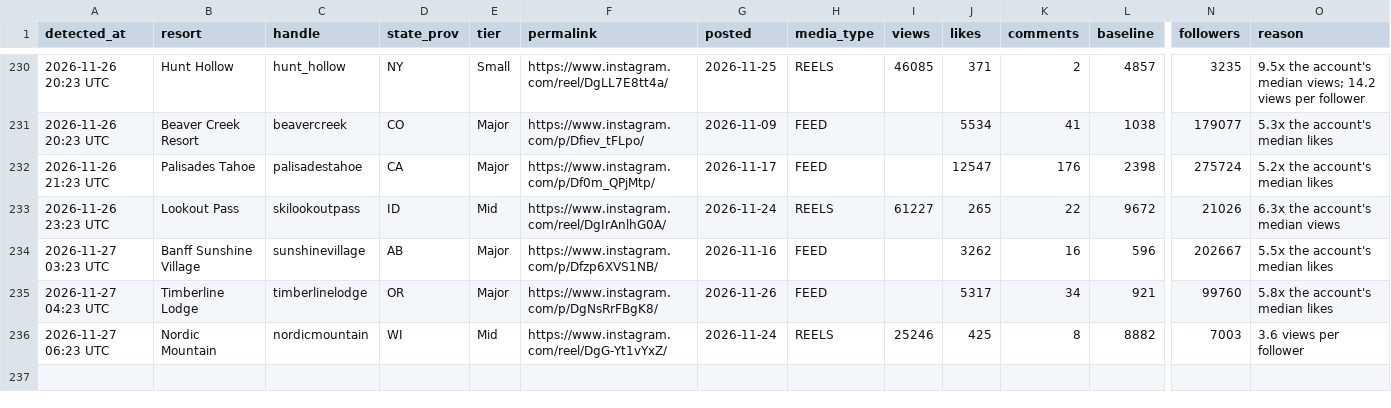
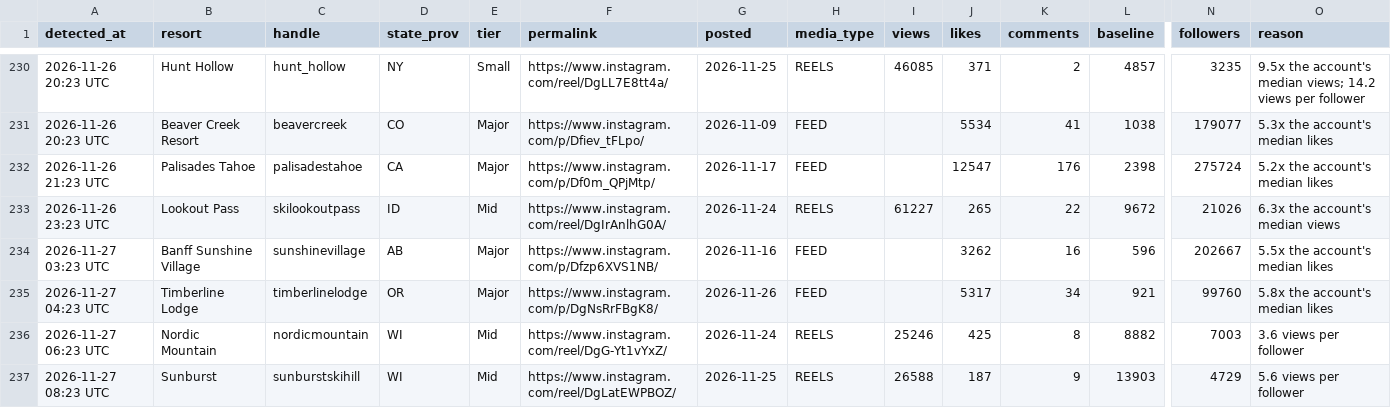
Before and after one commit to deanisaac06/Resort-Account-Tracking, a CSV file: data/viral_posts.csv, drawn as a sheet; only a part is shown, gaps mark what is left out; rows hold the shown columns only; the diff names each change by its address in the sheet, - before the commit and + after, or states it on an @@ line.

```diff
--- a/data/viral_posts.csv
+++ b/data/viral_posts.csv
+row 237: 2026-11-27 08:23 UTC | Sunburst | sunburstskihill | WI | Mid | https://www.instagram.com/reel/DgLatEWPBOZ/ | 2026-11-25 | REELS | 26588 | 187 | 9 | 13903 | 4729 | 5.6 views per follower
```
Also changed, not shown: data/accounts.csv, 1 other file.
